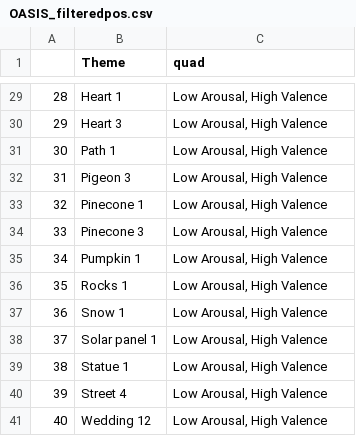
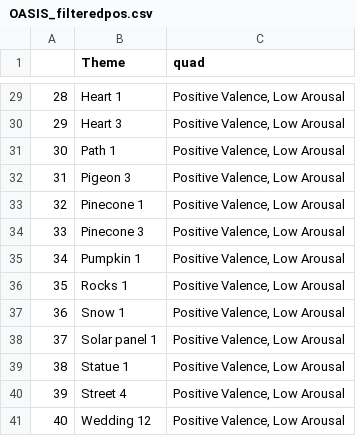
Before and after one commit to 21ahmedf/emotional_granularity, a CSV file: stimuli/OASIS_filteredpos.csv, drawn as a sheet; only a part is shown, gaps mark what is left out; the diff covers the shown part only.

```diff
--- a/stimuli/OASIS_filteredpos.csv
+++ b/stimuli/OASIS_filteredpos.csv
@@ -29,13 +29,13 @@
-"28","Heart 1","Low Arousal, High Valence"
-"29","Heart 3","Low Arousal, High Valence"
-"30","Path 1","Low Arousal, High Valence"
-"31","Pigeon 3","Low Arousal, High Valence"
-"32","Pinecone 1","Low Arousal, High Valence"
-"33","Pinecone 3","Low Arousal, High Valence"
-"34","Pumpkin 1","Low Arousal, High Valence"
-"35","Rocks 1","Low Arousal, High Valence"
-"36","Snow 1","Low Arousal, High Valence"
-"37","Solar panel 1","Low Arousal, High Valence"
-"38","Statue 1","Low Arousal, High Valence"
-"39","Street 4","Low Arousal, High Valence"
-"40","Wedding 12","Low Arousal, High Valence"
+"28","Heart 1","Positive Valence, Low Arousal"
+"29","Heart 3","Positive Valence, Low Arousal"
+"30","Path 1","Positive Valence, Low Arousal"
+"31","Pigeon 3","Positive Valence, Low Arousal"
+"32","Pinecone 1","Positive Valence, Low Arousal"
+"33","Pinecone 3","Positive Valence, Low Arousal"
+"34","Pumpkin 1","Positive Valence, Low Arousal"
+"35","Rocks 1","Positive Valence, Low Arousal"
+"36","Snow 1","Positive Valence, Low Arousal"
+"37","Solar panel 1","Positive Valence, Low Arousal"
+"38","Statue 1","Positive Valence, Low Arousal"
+"39","Street 4","Positive Valence, Low Arousal"
+"40","Wedding 12","Positive Valence, Low Arousal"
```
Also changed, not shown: 27 edited cells elsewhere in this file, stimuli/OASIS_initialstims.csv, stimuli/oasis/selected_stims/selected_stims.csv, 48 other files.
